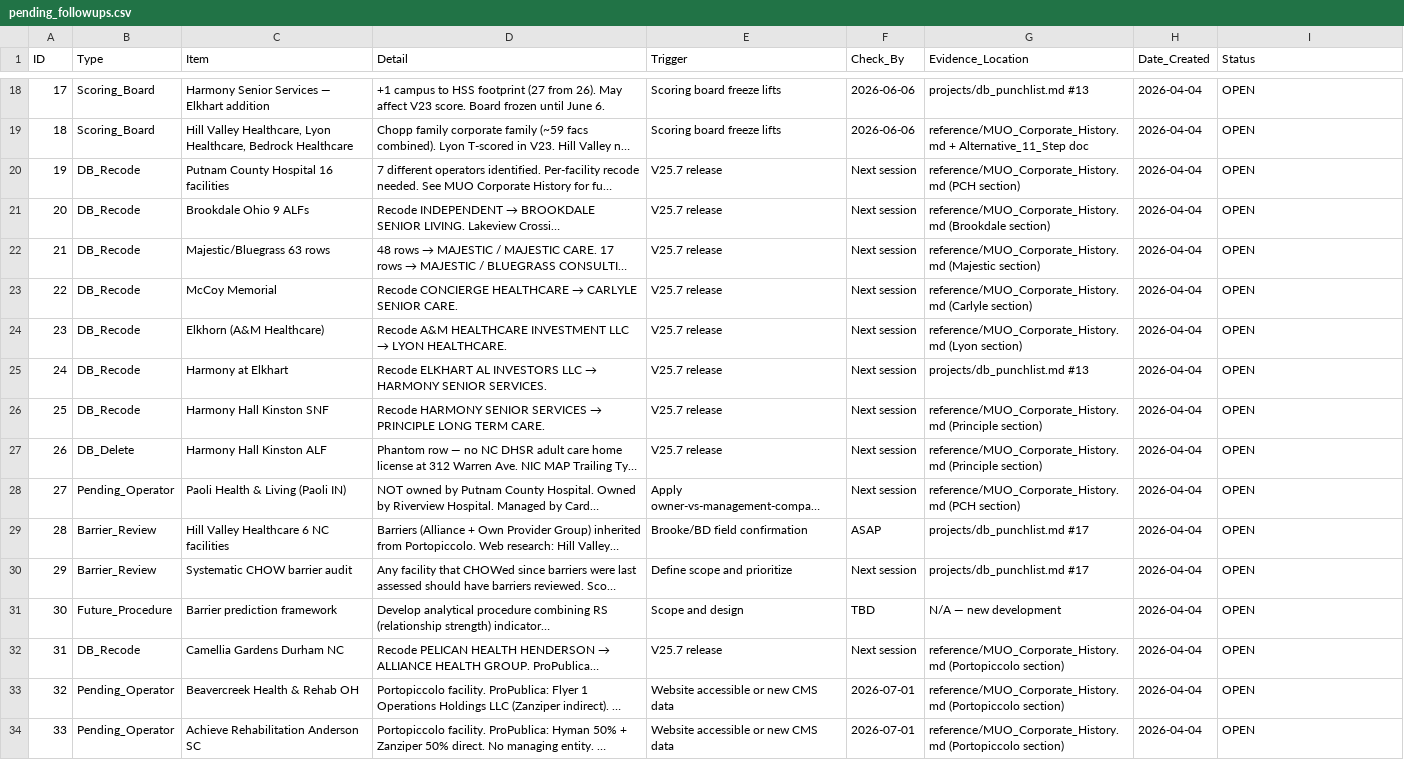
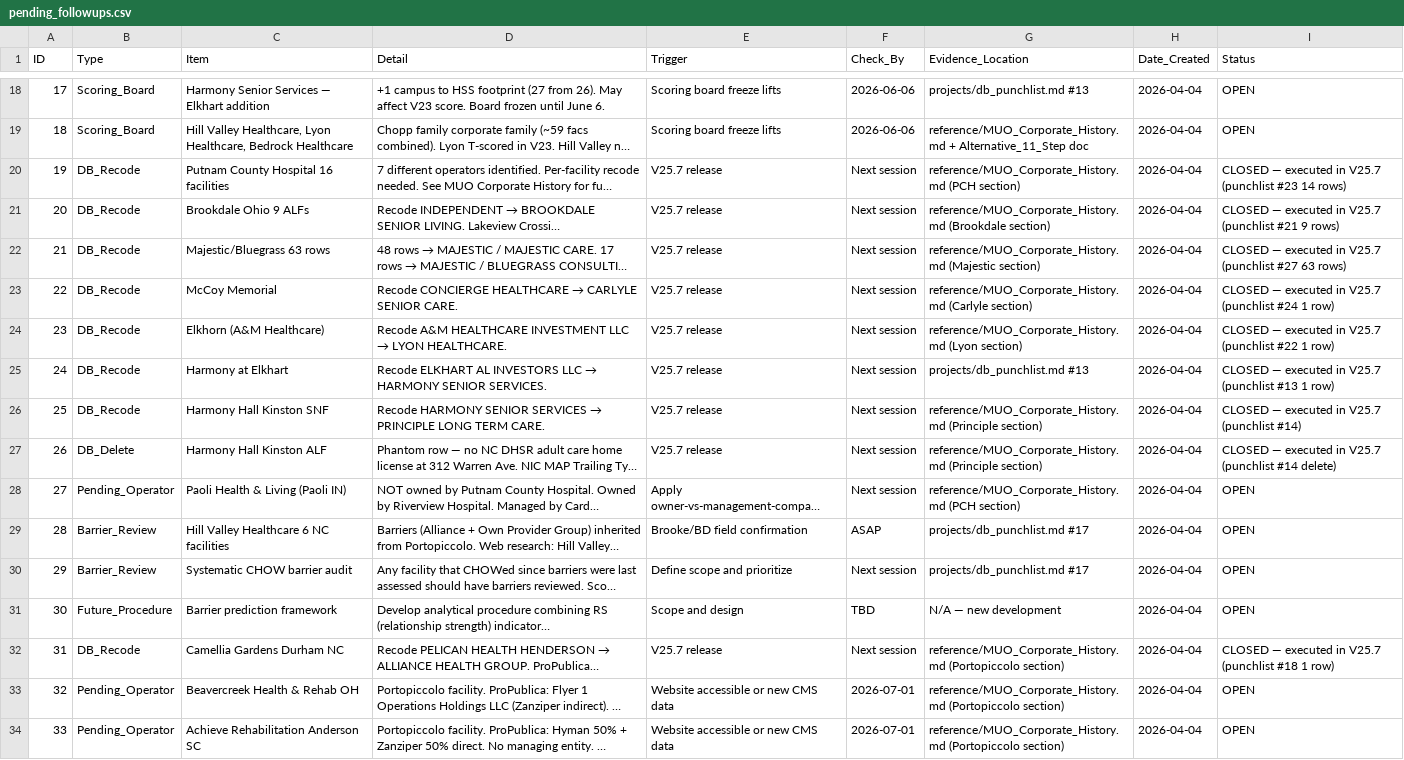
Before and after one commit to bootsatwood/data-model, a CSV file: scripts/audit_reports/pending_followups.csv, drawn as a sheet; only a part is shown, gaps mark what is left out; long unchanged cells end in …; the diff names each change by its address in the sheet, - before the commit and + after, or states it on an @@ line.

```diff
--- a/scripts/audit_reports/pending_followups.csv
+++ b/scripts/audit_reports/pending_followups.csv
-I20 (Status): OPEN
+I20 (Status): CLOSED — executed in V25.7 (punchlist #23 14 rows)
-I21 (Status): OPEN
+I21 (Status): CLOSED — executed in V25.7 (punchlist #21 9 rows)
-I22 (Status): OPEN
+I22 (Status): CLOSED — executed in V25.7 (punchlist #27 63 rows)
-I23 (Status): OPEN
+I23 (Status): CLOSED — executed in V25.7 (punchlist #24 1 row)
-I24 (Status): OPEN
+I24 (Status): CLOSED — executed in V25.7 (punchlist #22 1 row)
-I25 (Status): OPEN
+I25 (Status): CLOSED — executed in V25.7 (punchlist #13 1 row)
-I26 (Status): OPEN
+I26 (Status): CLOSED — executed in V25.7 (punchlist #14)
-I27 (Status): OPEN
+I27 (Status): CLOSED — executed in V25.7 (punchlist #14 delete)
-I32 (Status): OPEN
+I32 (Status): CLOSED — executed in V25.7 (punchlist #18 1 row)
```
